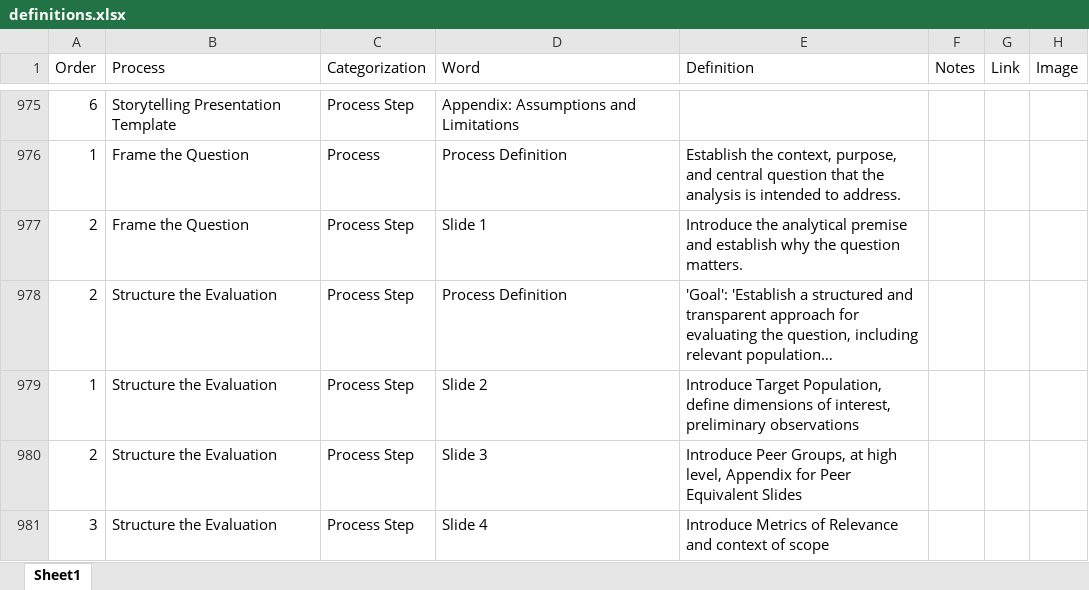
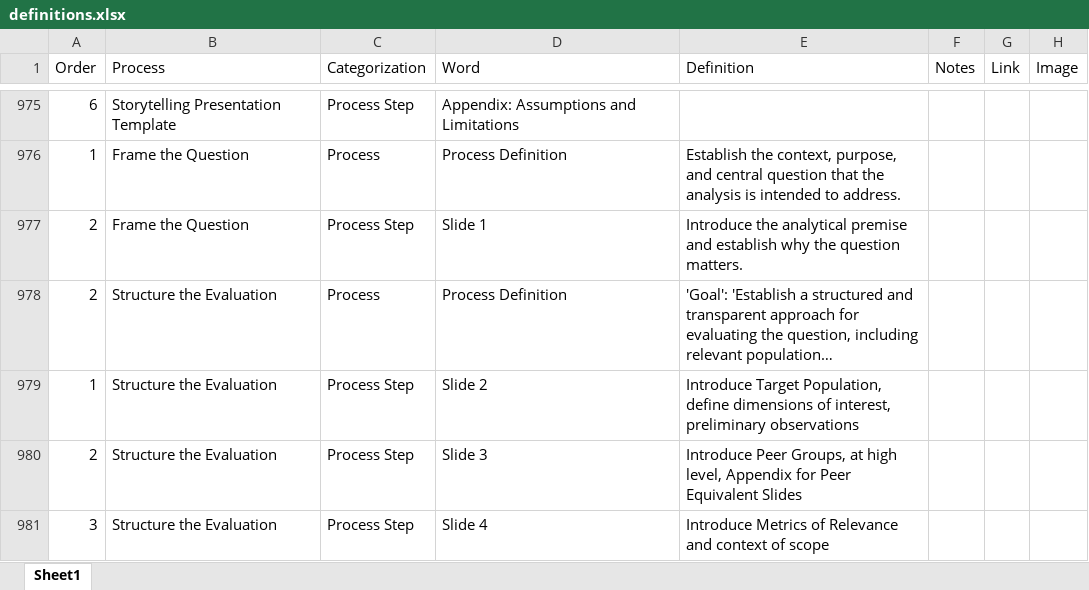
Before and after one commit to derek-dewald/Python_Tools, an Excel workbook: Streamlit/Data/definitions.xlsx, sheet Sheet1, drawn as a sheet; only a part is shown, gaps mark what is left out; long unchanged cells end in …; values as stored, in another font and other column widths than the file's, no borders; the diff covers the shown part only; the diff names each change by its address in the sheet, - before the commit and + after, or states it on an @@ line.

```diff
--- a/Streamlit/Data/definitions.xlsx (sheet Sheet1)
+++ b/Streamlit/Data/definitions.xlsx (sheet Sheet1)
-C978 (Categorization): Process Step
+C978 (Categorization): Process
```
Also changed, not shown: 51 added rows elsewhere in this sheet, Streamlit/Data/knowledge_base.xlsx, 28 other files.
